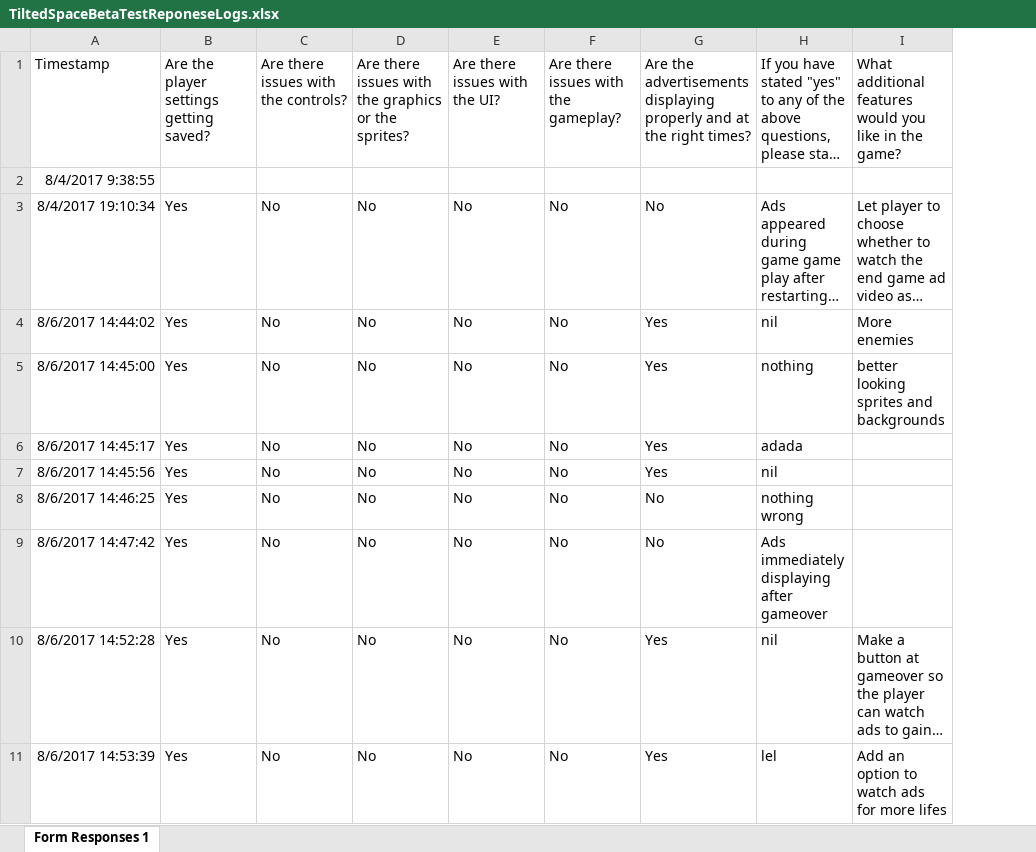
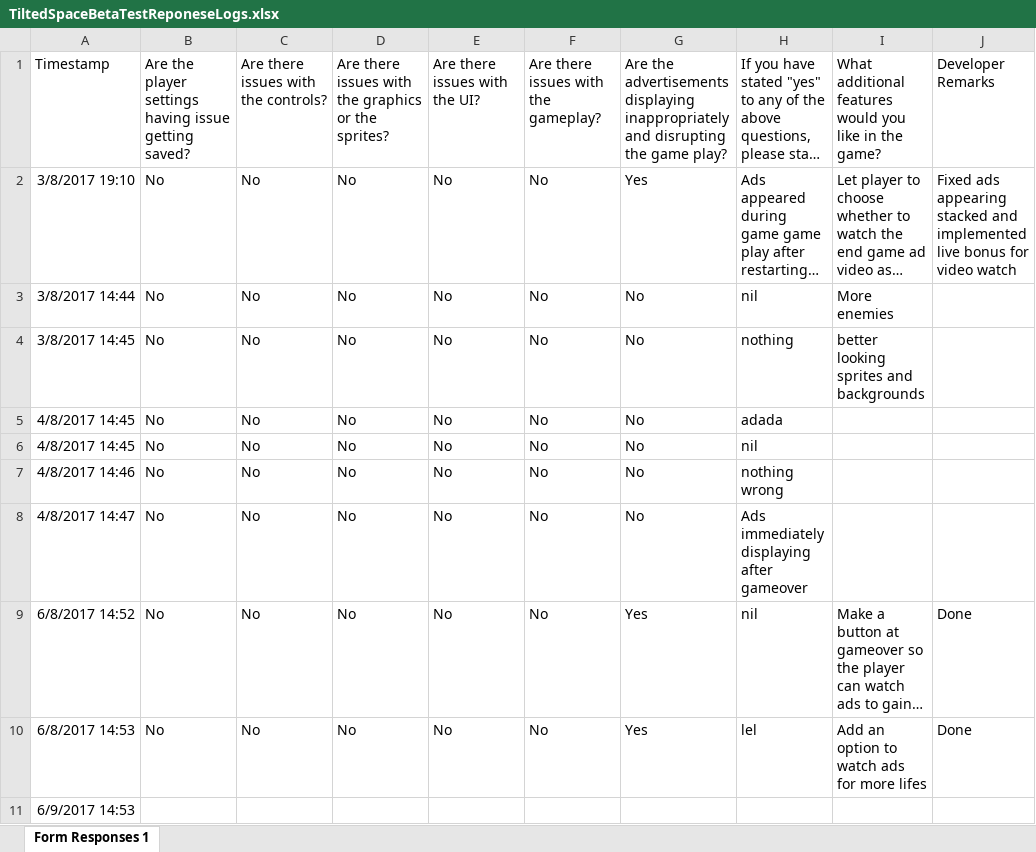
Before and after one commit to Cerlancism/Tilted-Space, an Excel workbook: TiltedSpaceBetaTestReponeseLogs.xlsx, sheet Form Responses 1, drawn as a sheet; long unchanged cells end in …; values as stored, in another font and other column widths than the file's, no borders; charts and pictures not drawn; removed rows and columns are numbered as before the commit, all else as after; the diff names each change by its address in the sheet, - before the commit and + after, or states it on an @@ line.

Commit message:
response sheet update

```diff
--- a/TiltedSpaceBetaTestReponeseLogs.xlsx (sheet Form Responses 1)
+++ b/TiltedSpaceBetaTestReponeseLogs.xlsx (sheet Form Responses 1)
-column A, row 1: Timestamp; rows 3-11: 8/4/2017 19:10:34 | 8/6/2017 14:44:02 | 8/6/2017 14:45:00 | 8/6/2017 14:45:17 | 8/6/2017 14:45:56 | 8/6/2017 14:46:25 | 8/6/2017 14:47:42 | 8/6/2017 14:52:28 | 8/6/2017 14:53:39
-column B, row 1: Are the player settings getting saved?; rows 3-11: all Yes
+column A, rows 1-10: Timestamp | 3/8/2017 19:10 | 3/8/2017 14:44 | 3/8/2017 14:45 | 4/8/2017 14:45 | 4/8/2017 14:45 | 4/8/2017 14:46 | 4/8/2017 14:47 | 6/8/2017 14:52 | 6/8/2017 14:53
+column B, rows 1-10: Are the player settings having issue getting saved? | No | No | No | No | No | No | No | No | No
+column J, rows 1-10: Developer Remarks | Fixed ads appearing stacked and implemented live bonus for video watch |  |  |  |  |  |  | Done | Done
-G1: …advertisements displaying properly and at the right times?
+G1: …advertisements displaying inappropriately and disrupting the game play?
-G2: No
+G2: Yes
-G3:G6: Yes
+G3:G6: No
@@ row 2 moved to row 11: 6/9/2017 14:53 @@
```
Also changed, not shown: charts or pictures.
